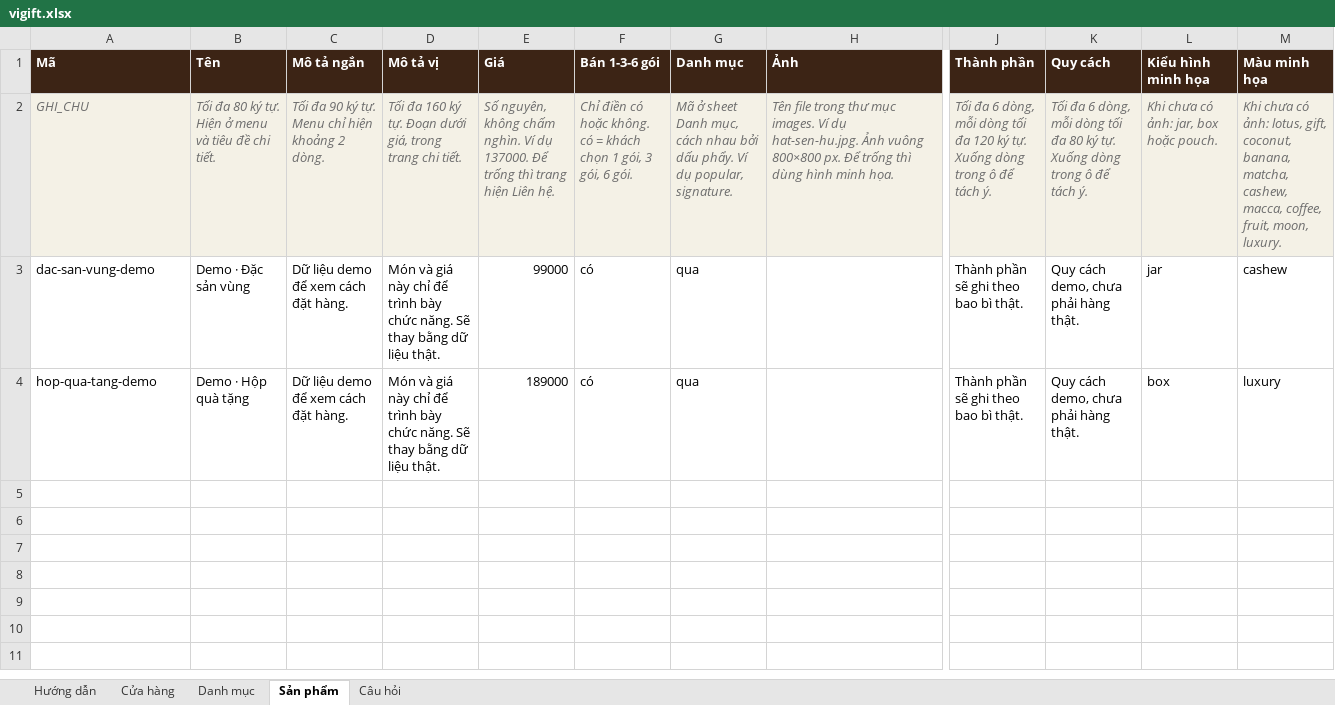
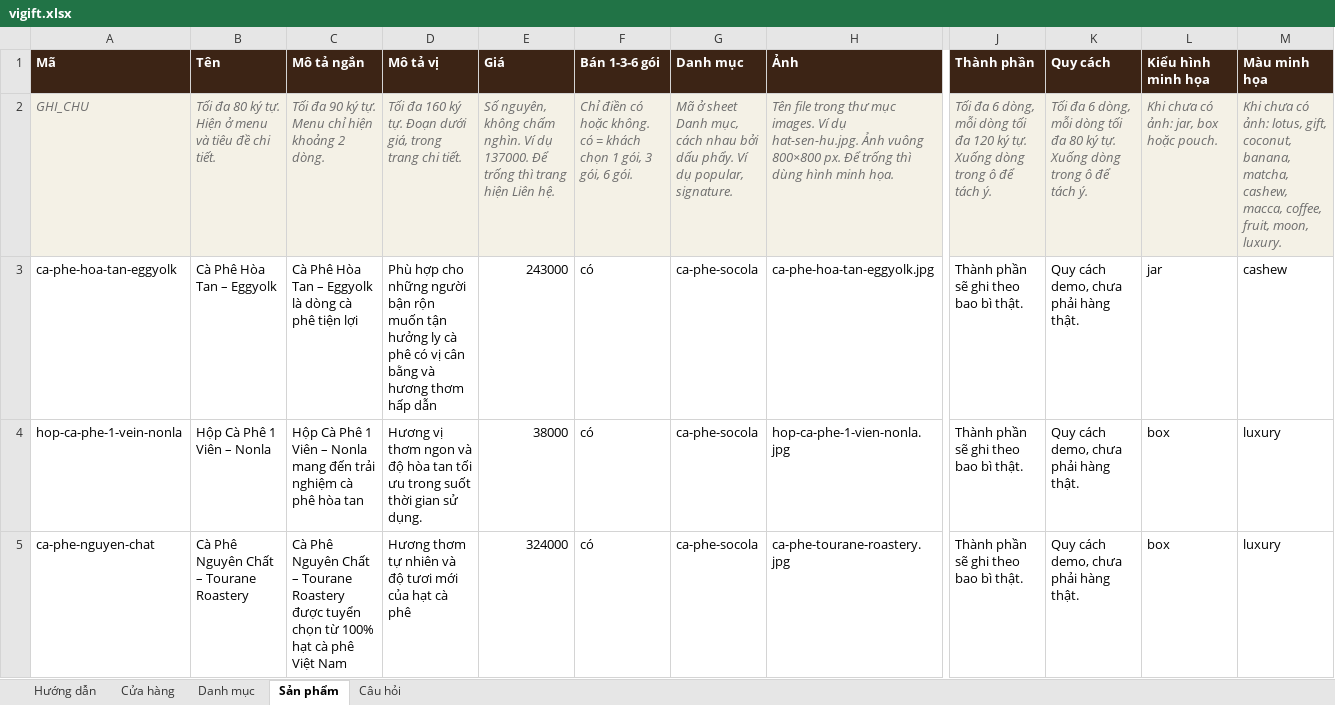
Before and after one commit to wwwgo5vn-cyber/shopping-shechocolate, an Excel workbook: data/shops/vigift.xlsx, sheet Sản phẩm, drawn as a sheet; only a part is shown, gaps mark what is left out; values as stored, in another font and other column widths than the file's, no borders; removed rows and columns are numbered as before the commit, all else as after; rows hold the shown columns only; the diff covers the shown part only; the diff names each change by its address in the sheet, - before the commit and + after, or states it on an @@ line.

```diff
--- a/data/shops/vigift.xlsx (sheet Sản phẩm)
+++ b/data/shops/vigift.xlsx (sheet Sản phẩm)
-row 3: dac-san-vung-demo | Demo · Đặc sản vùng | Dữ liệu demo để xem cách đặt hàng. | Món và giá này chỉ để trình bày chức năng. Sẽ thay bằng dữ liệu thật. | 99000 | có | qua |  | Thành phần sẽ ghi theo bao bì thật. | Quy cách demo, chưa phải hàng thật. | jar | cashew
-row 4: hop-qua-tang-demo | Demo · Hộp quà tặng | Dữ liệu demo để xem cách đặt hàng. | Món và giá này chỉ để trình bày chức năng. Sẽ thay bằng dữ liệu thật. | 189000 | có | qua |  | Thành phần sẽ ghi theo bao bì thật. | Quy cách demo, chưa phải hàng thật. | box | luxury
+row 3: ca-phe-hoa-tan-eggyolk | Cà Phê Hòa Tan – Eggyolk | Cà Phê Hòa Tan – Eggyolk là dòng cà phê tiện lợi | Phù hợp cho những người bận rộn muốn tận hưởng ly cà phê có vị cân bằng và hương thơm hấp dẫn | 243000 | có | ca-phe-socola | ca-phe-hoa-tan-eggyolk.jpg | Thành phần sẽ ghi theo bao bì thật. | Quy cách demo, chưa phải hàng thật. | jar | cashew
+row 4: hop-ca-phe-1-vein-nonla | Hộp Cà Phê 1 Viên – Nonla | Hộp Cà Phê 1 Viên – Nonla mang đến trải nghiệm cà phê hòa tan | Hương vị thơm ngon và độ hòa tan tối ưu trong suốt thời gian sử dụng. | 38000 | có | ca-phe-socola | hop-ca-phe-1-vien-nonla.jpg | Thành phần sẽ ghi theo bao bì thật. | Quy cách demo, chưa phải hàng thật. | box | luxury
+row 5: ca-phe-nguyen-chat | Cà Phê Nguyên Chất – Tourane Roastery | Cà Phê Nguyên Chất – Tourane Roastery được tuyển chọn từ 100% hạt cà phê Việt Nam | Hương thơm tự nhiên và độ tươi mới của hạt cà phê | 324000 | có | ca-phe-socola | ca-phe-tourane-roastery.jpg | Thành phần sẽ ghi theo bao bì thật. | Quy cách demo, chưa phải hàng thật. | box | luxury
```
Also changed, not shown: 4 added rows elsewhere in this sheet, sheet Danh mục, 9 other files.
